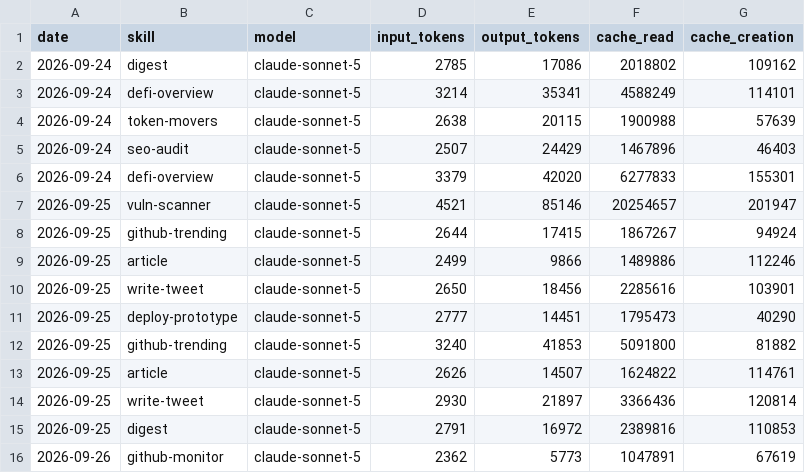
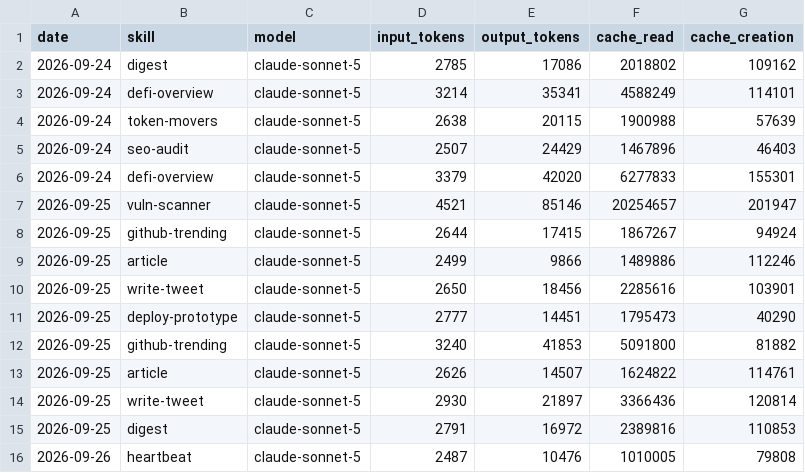
Before and after one commit to Nadai2010/aeon, a CSV file: memory/token-usage.csv, drawn as a sheet.

Commit message:
chore(heartbeat): auto-commit 2026-09-26

```diff
--- a/memory/token-usage.csv
+++ b/memory/token-usage.csv
@@ -15,2 +15,2 @@ date,skill,model,input_tokens,output_tokens,cache_read,cache_creation
 2026-09-25,digest,claude-sonnet-5,2791,16972,2389816,110853
-2026-09-26,github-monitor,claude-sonnet-5,2362,5773,1047891,67619
+2026-09-26,heartbeat,claude-sonnet-5,2487,10476,1010005,79808
```
Also changed, not shown: 5 other files.
